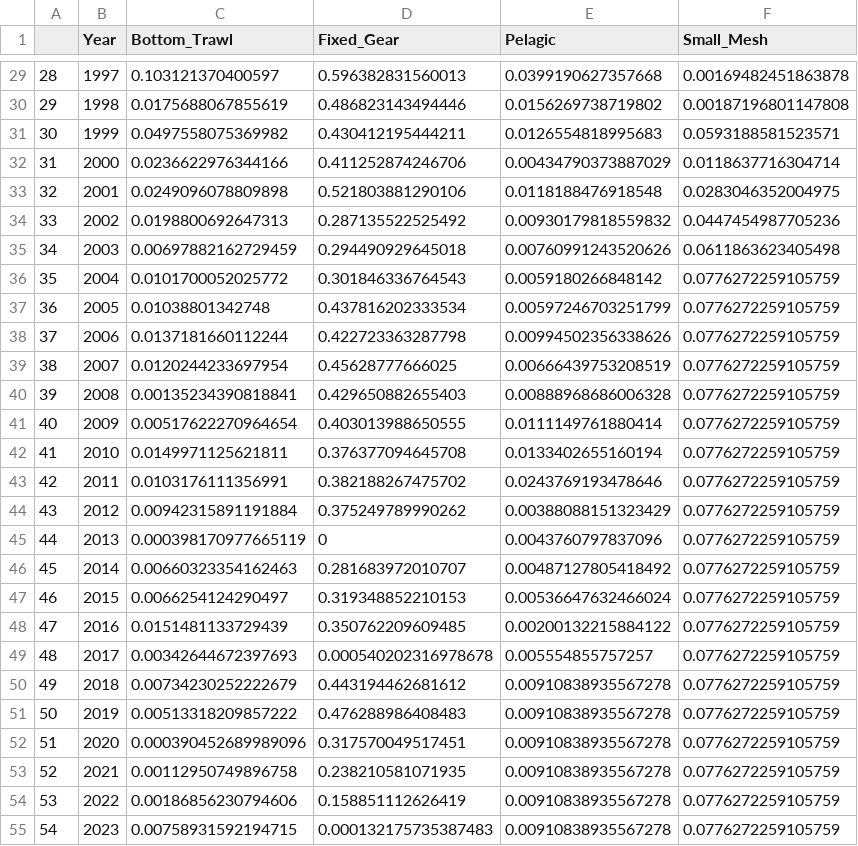
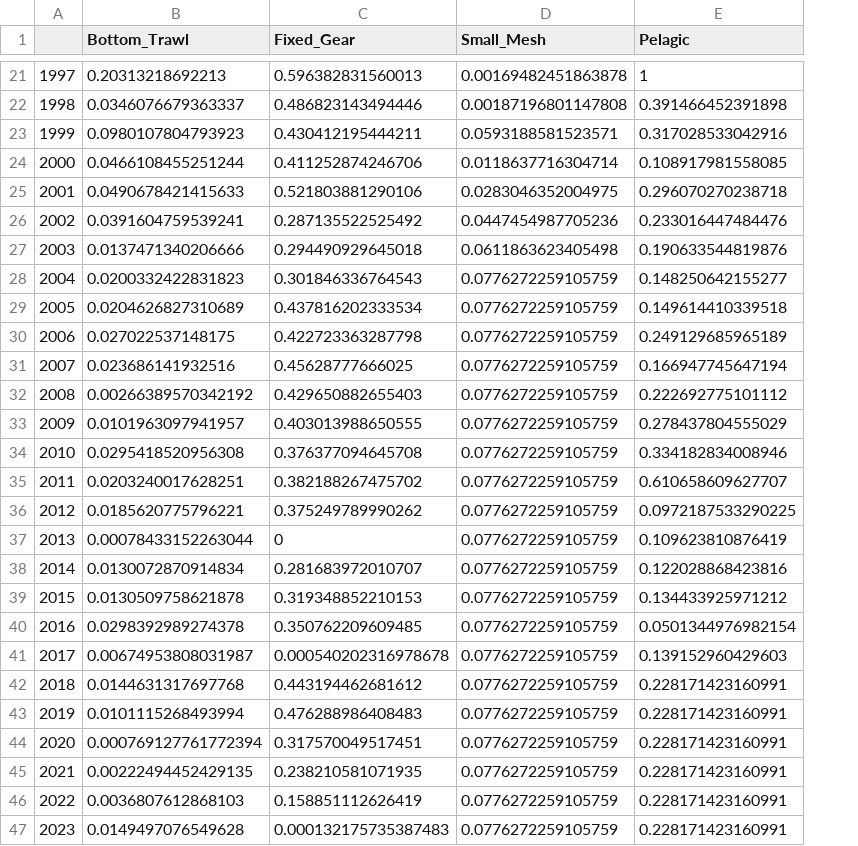
Before and after one commit to Ezekiel-Adekoya/ESS_Restructured, a CSV file: Ess_data/effort_by_gear.csv, drawn as a sheet; only a part is shown, gaps mark what is left out; removed rows and columns are numbered as before the commit, all else as after; the diff covers the shown part only; the diff names each change by its address in the sheet, - before the commit and + after, or states it on an @@ line.

```diff
--- a/Ess_data/effort_by_gear.csv
+++ b/Ess_data/effort_by_gear.csv
-column A, rows 29-55: 28 | 29 | 30 | 31 | 32 | 33 | 34 | 35 | 36 | 37 | 38 | 39 | 40 | 41 | 42 | 43 | 44 | 45 | 46 | 47 | 48 | 49 | 50 | 51 | 52 | 53 | 54
-column E (Pelagic), rows 29-55: 0.0399190627357668 | 0.0156269738719802 | 0.0126554818995683 | 0.00434790373887029 | 0.0118188476918548 | 0.00930179818559832 | 0.00760991243520626 | 0.0059180266848142 | 0.00597246703251799 | 0.00994502356338626 | 0.00666439753208519 | 0.00888968686006328 | 0.0111149761880414 | 0.0133402655160194 | 0.0243769193478646 | 0.00388088151323429 | 0.0043760797837096 | 0.00487127805418492 | 0.00536647632466024 | 0.00200132215884122 | 0.005554855757257 | 0.00910838935567278 | 0.00910838935567278 | 0.00910838935567278 | 0.00910838935567278 | 0.00910838935567278 | 0.00910838935567278
+column E (Pelagic), rows 21-47: 1 | 0.391466452391898 | 0.317028533042916 | 0.108917981558085 | 0.296070270238718 | 0.233016447484476 | 0.190633544819876 | 0.148250642155277 | 0.149614410339518 | 0.249129685965189 | 0.166947745647194 | 0.222692775101112 | 0.278437804555029 | 0.334182834008946 | 0.610658609627707 | 0.0972187533290225 | 0.109623810876419 | 0.122028868423816 | 0.134433925971212 | 0.0501344976982154 | 0.139152960429603 | 0.228171423160991 | 0.228171423160991 | 0.228171423160991 | 0.228171423160991 | 0.228171423160991 | 0.228171423160991
-A1: Year
+A1: (empty)
-B21 (Bottom_Trawl): 0.103121370400597
+B21 (Bottom_Trawl): 0.20313218692213
-B22 (Bottom_Trawl): 0.0175688067855619
+B22 (Bottom_Trawl): 0.0346076679363337
-B23 (Bottom_Trawl): 0.0497558075369982
+B23 (Bottom_Trawl): 0.0980107804793923
-B24 (Bottom_Trawl): 0.0236622976344166
+B24 (Bottom_Trawl): 0.0466108455251244
-B25 (Bottom_Trawl): 0.0249096078809898
+B25 (Bottom_Trawl): 0.0490678421415633
-B26 (Bottom_Trawl): 0.0198800692647313
+B26 (Bottom_Trawl): 0.0391604759539241
-B27 (Bottom_Trawl): 0.00697882162729459
+B27 (Bottom_Trawl): 0.0137471340206666
-B28 (Bottom_Trawl): 0.0101700052025772
+B28 (Bottom_Trawl): 0.0200332422831823
-B29 (Bottom_Trawl): 0.01038801342748
+B29 (Bottom_Trawl): 0.0204626827310689
-B30 (Bottom_Trawl): 0.0137181660112244
+B30 (Bottom_Trawl): 0.027022537148175
-B31 (Bottom_Trawl): 0.0120244233697954
+B31 (Bottom_Trawl): 0.023686141932516
-B32 (Bottom_Trawl): 0.00135234390818841
+B32 (Bottom_Trawl): 0.00266389570342192
-B33 (Bottom_Trawl): 0.00517622270964654
+B33 (Bottom_Trawl): 0.0101963097941957
-B34 (Bottom_Trawl): 0.0149971125621811
+B34 (Bottom_Trawl): 0.0295418520956308
-B35 (Bottom_Trawl): 0.0103176111356991
+B35 (Bottom_Trawl): 0.0203240017628251
-B36 (Bottom_Trawl): 0.00942315891191884
+B36 (Bottom_Trawl): 0.0185620775796221
-B37 (Bottom_Trawl): 0.000398170977665119
+B37 (Bottom_Trawl): 0.00078433152263044
-B38 (Bottom_Trawl): 0.00660323354162463
+B38 (Bottom_Trawl): 0.0130072870914834
-B39 (Bottom_Trawl): 0.0066254124290497
+B39 (Bottom_Trawl): 0.0130509758621878
-B40 (Bottom_Trawl): 0.0151481133729439
+B40 (Bottom_Trawl): 0.0298392989274378
-B41 (Bottom_Trawl): 0.00342644672397693
+B41 (Bottom_Trawl): 0.00674953808031987
-B42 (Bottom_Trawl): 0.00734230252222679
+B42 (Bottom_Trawl): 0.0144631317697768
-B43 (Bottom_Trawl): 0.00513318209857222
+B43 (Bottom_Trawl): 0.0101115268493994
-B44 (Bottom_Trawl): 0.000390452689989096
+B44 (Bottom_Trawl): 0.000769127761772394
-B45 (Bottom_Trawl): 0.00112950749896758
+B45 (Bottom_Trawl): 0.00222494452429135
-B46 (Bottom_Trawl): 0.00186856230794606
+B46 (Bottom_Trawl): 0.0036807612868103
-B47 (Bottom_Trawl): 0.00758931592194715
+B47 (Bottom_Trawl): 0.0149497076549628
```
Also changed, not shown: 8 removed rows and 20 edited cells elsewhere in this file, Ess_data/ESS_species_params.csv, 17 other files.
